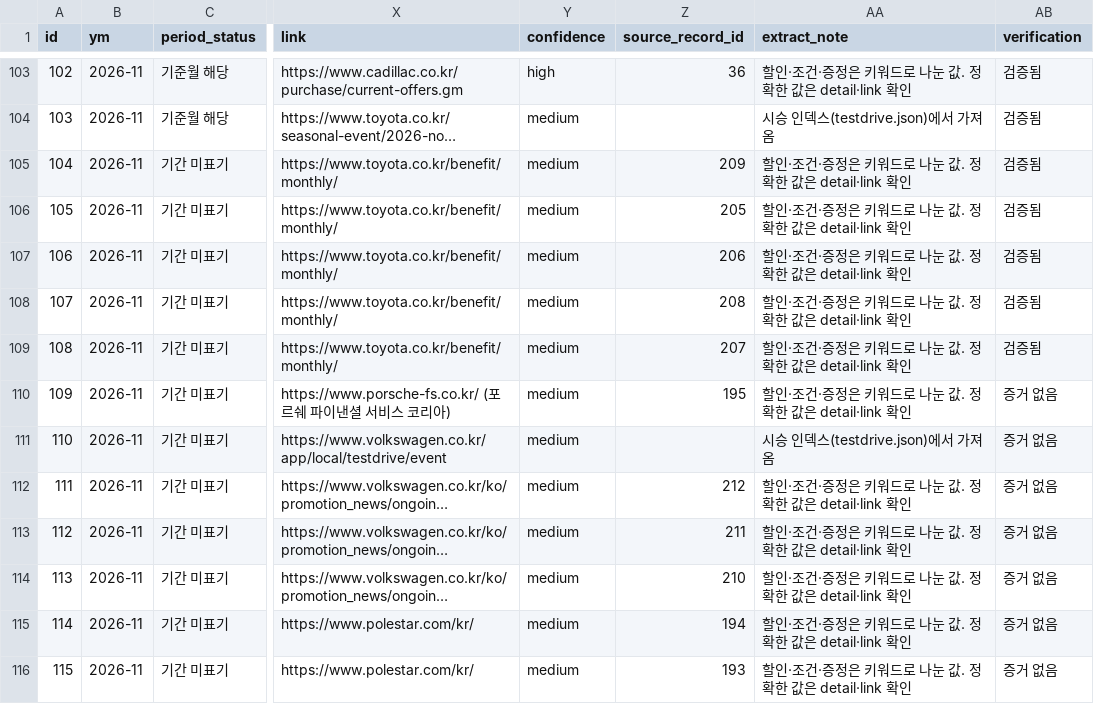
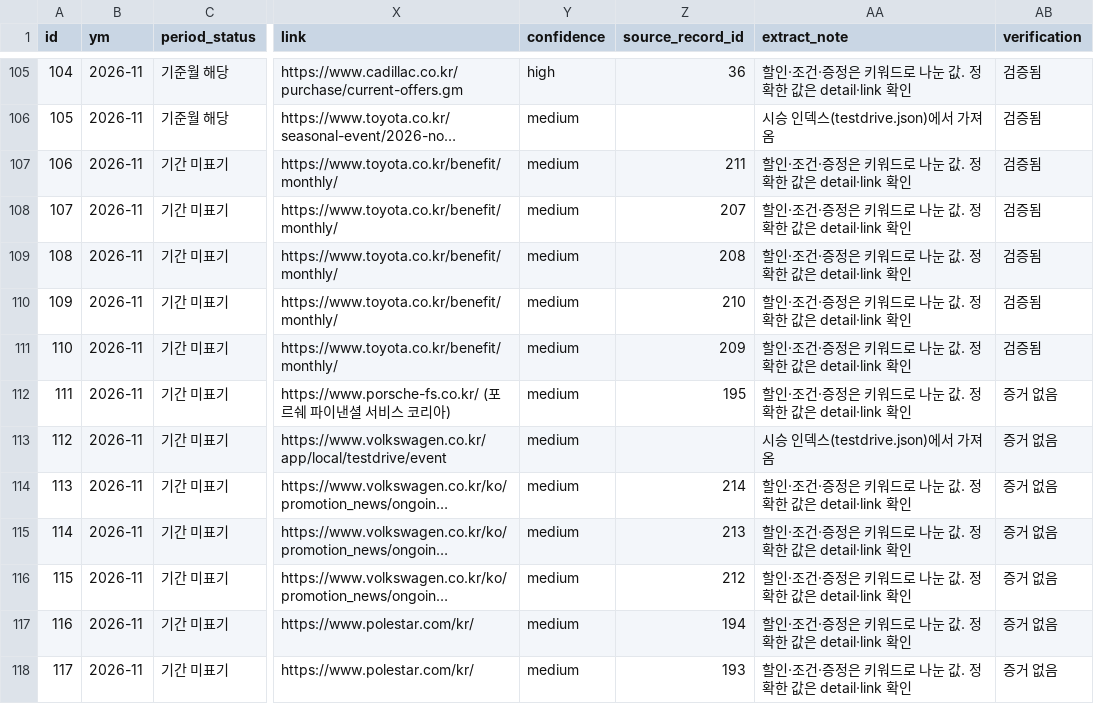
Before and after one commit to period317/car-db, a CSV file: data/unified/benefits.csv, drawn as a sheet; only a part is shown, gaps mark what is left out; long unchanged cells end in …; addresses are those after the commit; the diff covers the shown part only; the diff names each change by its address in the sheet, - before the commit and + after, or states it on an @@ line.

```diff
--- a/data/unified/benefits.csv
+++ b/data/unified/benefits.csv
@@ column A (id) renumbered from row 63 down @@
-Z107 (source_record_id): 209
+Z107 (source_record_id): 211
-Z108 (source_record_id): 205
+Z108 (source_record_id): 207
-Z109 (source_record_id): 206
+Z109 (source_record_id): 208
-Z110 (source_record_id): 208
+Z110 (source_record_id): 210
-Z111 (source_record_id): 207
+Z111 (source_record_id): 209
-Z114 (source_record_id): 212
+Z114 (source_record_id): 214
-Z115 (source_record_id): 211
+Z115 (source_record_id): 213
-Z116 (source_record_id): 210
+Z116 (source_record_id): 212
```
Also changed, not shown: 2 added rows and 11 edited cells elsewhere in this file, data/unified/offers.csv, data/unified/testdrive.csv, 20 other files.
